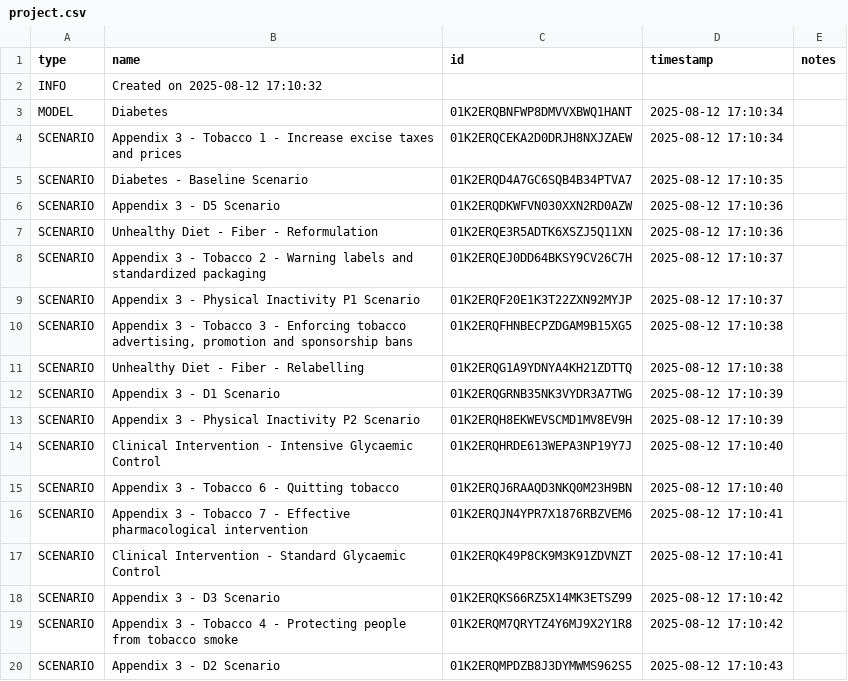
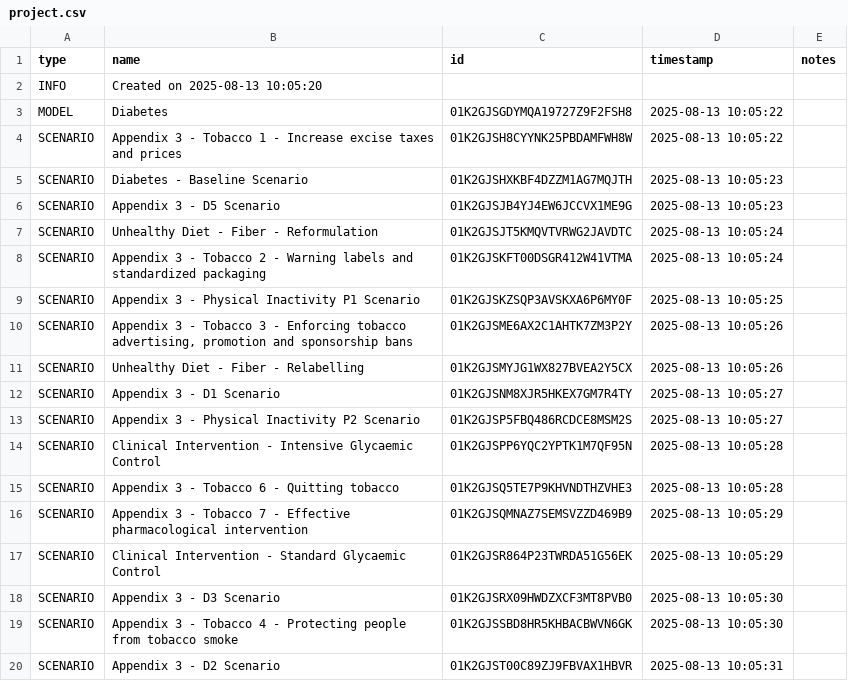
Before and after one commit to ForecastHealth/ncd-diabetes, a CSV file: project.csv, drawn as a sheet; only a part is shown; the diff covers the shown part only.

```diff
--- a/project.csv
+++ b/project.csv
@@ -1,20 +1,20 @@
 type,name,id,timestamp,notes
-INFO,Created on 2025-08-12 17:10:32,,,
-MODEL,Diabetes,01K2ERQBNFWP8DMVVXBWQ1HANT,2025-08-12 17:10:34,
-SCENARIO,Appendix 3 - Tobacco 1 - Increase excise taxes and prices,01K2ERQCEKA2D0DRJH8NXJZAEW,2025-08-12 17:10:34,
-SCENARIO,Diabetes - Baseline Scenario,01K2ERQD4A7GC6SQB4B34PTVA7,2025-08-12 17:10:35,
-SCENARIO,Appendix 3 - D5 Scenario,01K2ERQDKWFVN030XXN2RD0AZW,2025-08-12 17:10:36,
-SCENARIO,Unhealthy Diet - Fiber - Reformulation,01K2ERQE3R5ADTK6XSZJ5Q11XN,2025-08-12 17:10:36,
-SCENARIO,Appendix 3 - Tobacco 2 - Warning labels and standardized packaging,01K2ERQEJ0DD64BKSY9CV26C7H,2025-08-12 17:10:37,
-SCENARIO,Appendix 3 - Physical Inactivity P1 Scenario,01K2ERQF20E1K3T22ZXN92MYJP,2025-08-12 17:10:37,
-SCENARIO,"Appendix 3 - Tobacco 3 - Enforcing tobacco advertising, promotion and sponsorship bans",01K2ERQFHNBECPZDGAM9B15XG5,2025-08-12 17:10:38,
-SCENARIO,Unhealthy Diet - Fiber - Relabelling,01K2ERQG1A9YDNYA4KH21ZDTTQ,2025-08-12 17:10:38,
-SCENARIO,Appendix 3 - D1 Scenario,01K2ERQGRNB35NK3VYDR3A7TWG,2025-08-12 17:10:39,
-SCENARIO,Appendix 3 - Physical Inactivity P2 Scenario,01K2ERQH8EKWEVSCMD1MV8EV9H,2025-08-12 17:10:39,
-SCENARIO,Clinical Intervention - Intensive Glycaemic Control,01K2ERQHRDE613WEPA3NP19Y7J,2025-08-12 17:10:40,
-SCENARIO,Appendix 3 - Tobacco 6 - Quitting tobacco,01K2ERQJ6RAAQD3NKQ0M23H9BN,2025-08-12 17:10:40,
-SCENARIO,Appendix 3 - Tobacco 7 - Effective pharmacological intervention,01K2ERQJN4YPR7X1876RBZVEM6,2025-08-12 17:10:41,
-SCENARIO,Clinical Intervention - Standard Glycaemic Control,01K2ERQK49P8CK9M3K91ZDVNZT,2025-08-12 17:10:41,
-SCENARIO,Appendix 3 - D3 Scenario,01K2ERQKS66RZ5X14MK3ETSZ99,2025-08-12 17:10:42,
-SCENARIO,Appendix 3 - Tobacco 4 - Protecting people from tobacco smoke,01K2ERQM7QRYTZ4Y6MJ9X2Y1R8,2025-08-12 17:10:42,
-SCENARIO,Appendix 3 - D2 Scenario,01K2ERQMPDZB8J3DYMWMS962S5,2025-08-12 17:10:43,
+INFO,Created on 2025-08-13 10:05:20,,,
+MODEL,Diabetes,01K2GJSGDYMQA19727Z9F2FSH8,2025-08-13 10:05:22,
+SCENARIO,Appendix 3 - Tobacco 1 - Increase excise taxes and prices,01K2GJSH8CYYNK25PBDAMFWH8W,2025-08-13 10:05:22,
+SCENARIO,Diabetes - Baseline Scenario,01K2GJSHXKBF4DZZM1AG7MQJTH,2025-08-13 10:05:23,
+SCENARIO,Appendix 3 - D5 Scenario,01K2GJSJB4YJ4EW6JCCVX1ME9G,2025-08-13 10:05:23,
+SCENARIO,Unhealthy Diet - Fiber - Reformulation,01K2GJSJT5KMQVTVRWG2JAVDTC,2025-08-13 10:05:24,
+SCENARIO,Appendix 3 - Tobacco 2 - Warning labels and standardized packaging,01K2GJSKFT00DSGR412W41VTMA,2025-08-13 10:05:24,
+SCENARIO,Appendix 3 - Physical Inactivity P1 Scenario,01K2GJSKZSQP3AVSKXA6P6MY0F,2025-08-13 10:05:25,
+SCENARIO,"Appendix 3 - Tobacco 3 - Enforcing tobacco advertising, promotion and sponsorship bans",01K2GJSME6AX2C1AHTK7ZM3P2Y,2025-08-13 10:05:26,
+SCENARIO,Unhealthy Diet - Fiber - Relabelling,01K2GJSMYJG1WX827BVEA2Y5CX,2025-08-13 10:05:26,
+SCENARIO,Appendix 3 - D1 Scenario,01K2GJSNM8XJR5HKEX7GM7R4TY,2025-08-13 10:05:27,
+SCENARIO,Appendix 3 - Physical Inactivity P2 Scenario,01K2GJSP5FBQ486RCDCE8MSM2S,2025-08-13 10:05:27,
+SCENARIO,Clinical Intervention - Intensive Glycaemic Control,01K2GJSPP6YQC2YPTK1M7QF95N,2025-08-13 10:05:28,
+SCENARIO,Appendix 3 - Tobacco 6 - Quitting tobacco,01K2GJSQ5TE7P9KHVNDTHZVHE3,2025-08-13 10:05:28,
+SCENARIO,Appendix 3 - Tobacco 7 - Effective pharmacological intervention,01K2GJSQMNAZ7SEMSVZZD469B9,2025-08-13 10:05:29,
+SCENARIO,Clinical Intervention - Standard Glycaemic Control,01K2GJSR864P23TWRDA51G56EK,2025-08-13 10:05:29,
+SCENARIO,Appendix 3 - D3 Scenario,01K2GJSRX09HWDZXCF3MT8PVB0,2025-08-13 10:05:30,
+SCENARIO,Appendix 3 - Tobacco 4 - Protecting people from tobacco smoke,01K2GJSSBD8HR5KHBACBWVN6GK,2025-08-13 10:05:30,
+SCENARIO,Appendix 3 - D2 Scenario,01K2GJST00C89ZJ9FBVAX1HBVR,2025-08-13 10:05:31,
```
Also changed, not shown: 10 edited cells elsewhere in this file.
